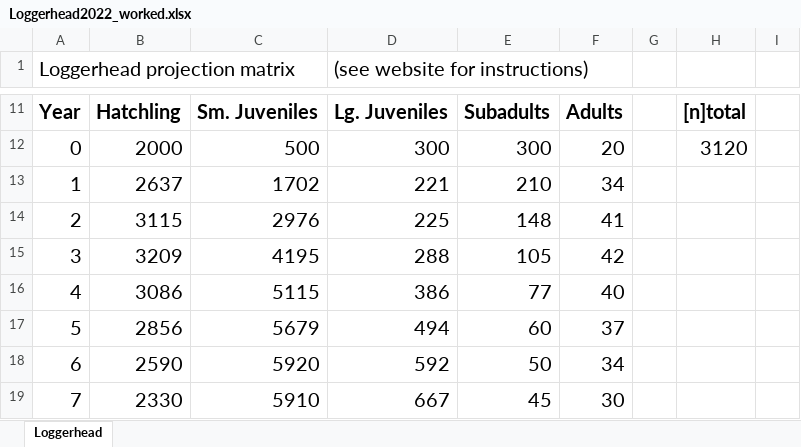
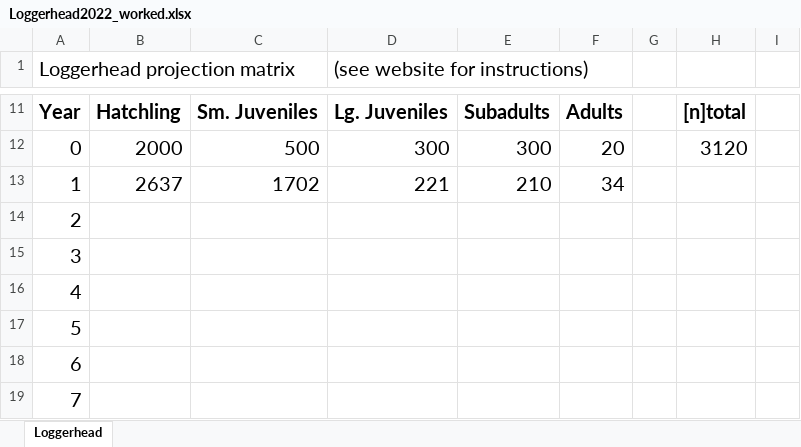
Before and after one commit to kevintshoemaker/NRES-470, an Excel workbook: Loggerhead2022_worked.xlsx, sheet Loggerhead, drawn as a sheet; only a part is shown, gaps mark what is left out; values as stored, in another font and other column widths than the file's, no borders; charts and pictures not drawn; the diff covers the shown part only; the diff names each change by its address in the sheet, - before the commit and + after, or states it on an @@ line.

```diff
--- a/Loggerhead2022_worked.xlsx (sheet Loggerhead)
+++ b/Loggerhead2022_worked.xlsx (sheet Loggerhead)
-B14: 3115
+B14: (empty)
-C14: 2976
+C14: (empty)
-D14 ((see website for instructions)): 225
+D14 ((see website for instructions)): (empty)
-E14: 148
+E14: (empty)
-F14: 41
+F14: (empty)
-B15: 3209
+B15: (empty)
-C15: 4195
+C15: (empty)
-D15 ((see website for instructions)): 288
+D15 ((see website for instructions)): (empty)
-E15: 105
+E15: (empty)
-F15: 42
+F15: (empty)
-B16: 3086
+B16: (empty)
-C16: 5115
+C16: (empty)
-D16 ((see website for instructions)): 386
+D16 ((see website for instructions)): (empty)
-E16: 77
+E16: (empty)
-F16: 40
+F16: (empty)
-B17: 2856
+B17: (empty)
-C17: 5679
+C17: (empty)
-D17 ((see website for instructions)): 494
+D17 ((see website for instructions)): (empty)
-E17: 60
+E17: (empty)
-F17: 37
+F17: (empty)
-B18: 2590
+B18: (empty)
-C18: 5920
+C18: (empty)
-D18 ((see website for instructions)): 592
+D18 ((see website for instructions)): (empty)
-E18: 50
+E18: (empty)
-F18: 34
+F18: (empty)
-B19: 2330
+B19: (empty)
-C19: 5910
+C19: (empty)
-D19 ((see website for instructions)): 667
+D19 ((see website for instructions)): (empty)
-E19: 45
+E19: (empty)
-F19: 30
+F19: (empty)
```
Also changed, not shown: 465 edited cells elsewhere in this sheet, charts or pictures, 33 other files.
